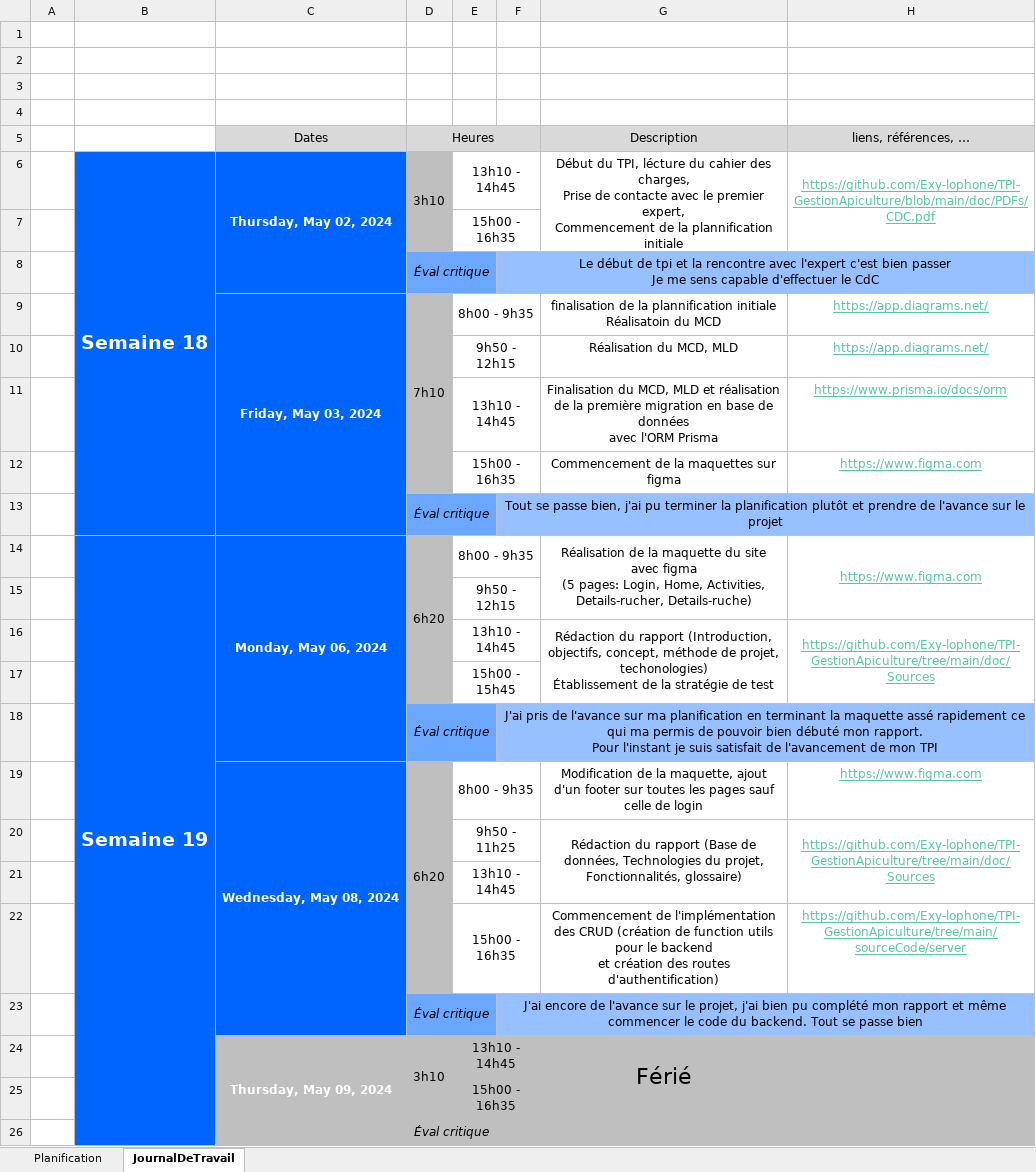
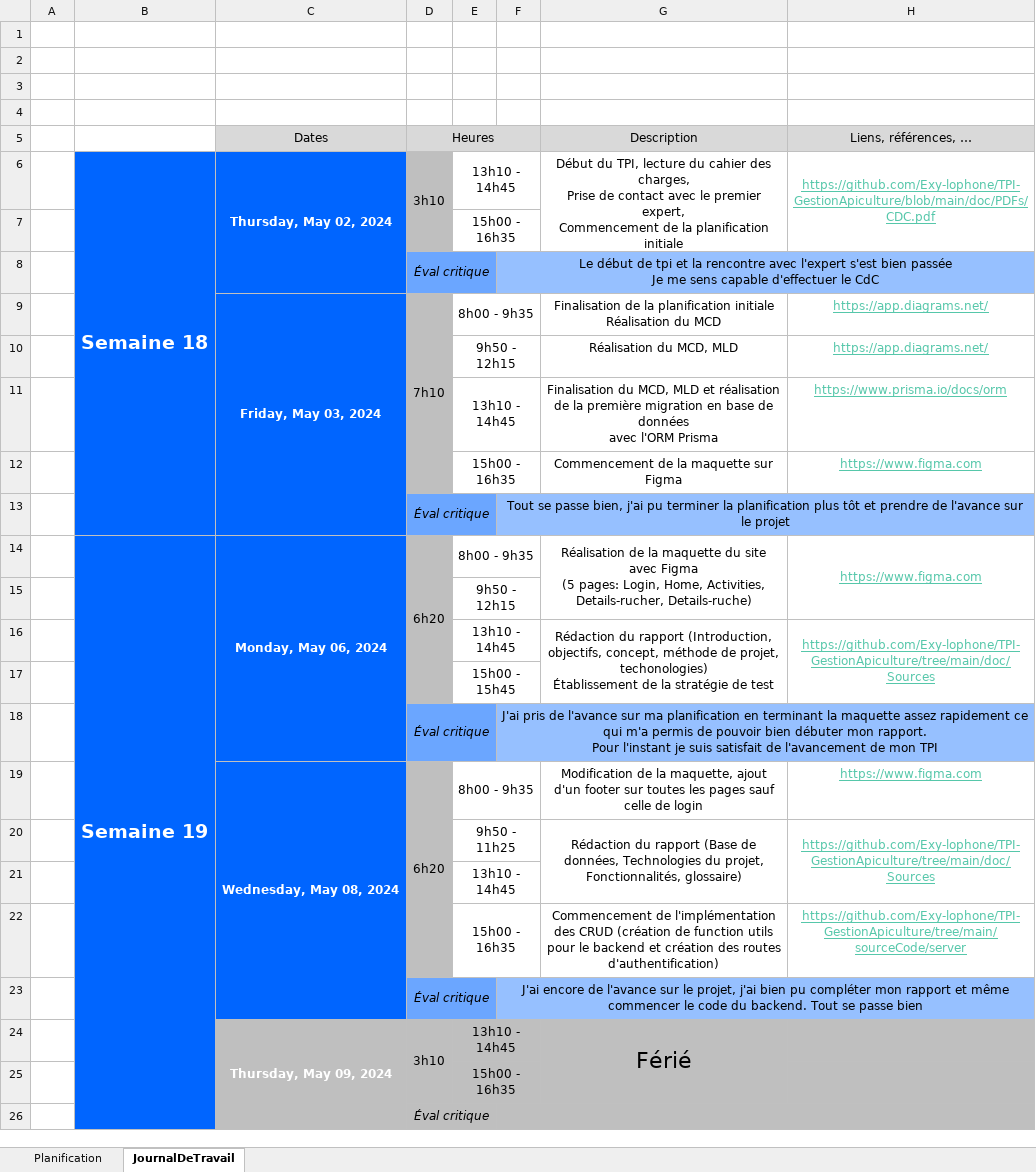
Before and after one commit to Exy-lophone/TPI-GestionApiculture, an Excel workbook: doc/Sources/X-TPI-KevinAvdylaj-JDT.xlsx, sheet JournalDeTravail, drawn as a sheet; only a part is shown; values as stored, in another font and other column widths than the file's, no borders; 1 other sheet too large or unreadable and not compared; ↵ is a line break in a cell; the diff covers the shown part only; the diff names each change by its address in the sheet, - before the commit and + after, or states it on an @@ line.

Commit message:
rapport & jdt

```diff
--- a/doc/Sources/X-TPI-KevinAvdylaj-JDT.xlsx (sheet JournalDeTravail)
+++ b/doc/Sources/X-TPI-KevinAvdylaj-JDT.xlsx (sheet JournalDeTravail)
-H5: liens, références, …
+H5: Liens, références, …
-G6 (Description): …du TPI, lécture du cahier des charges, ↵ Prise de contacte avec le premier expert, ↵ Commencement de la plannification initiale
+G6 (Description): …du TPI, lecture du cahier des charges, ↵ Prise de contact avec le premier expert, ↵ Commencement de la planification initiale
-F8: …avec l'expert c'est bien passer ↵ Je me…
+F8: …avec l'expert s'est bien passée ↵ Je me…
-G9 (Description): finalisation de la plannification initiale ↵ Réalisatoin du MCD
+G9 (Description): Finalisation de la planification initiale ↵ Réalisation du MCD
-G12 (Description): Commencement de la maquettes sur figma
+G12 (Description): Commencement de la maquette sur Figma
-F13: …la planification plutôt et prendre…
+F13: …la planification plus tôt et prendre…
-G14 (Description): …site avec figma ↵ (5 pages:…
+G14 (Description): …site avec Figma ↵ (5 pages:…
-F18: …la maquette assé rapidement ce qui ma permis de pouvoir bien débuté mon rapport.…
+F18: …la maquette assez rapidement ce qui m'a permis de pouvoir bien débuter mon rapport.…
-G22 (Description): …routes d'authentification)
+G22 (Description): …routes d'authentification)
-F23: …bien pu complété mon rapport…
+F23: …bien pu compléter mon rapport…
```
Also changed, not shown: 20 edited cells and cell formats elsewhere in this sheet, 1 other file.
